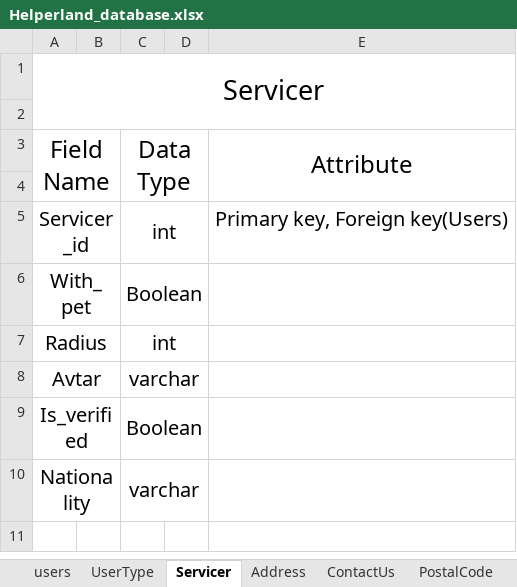
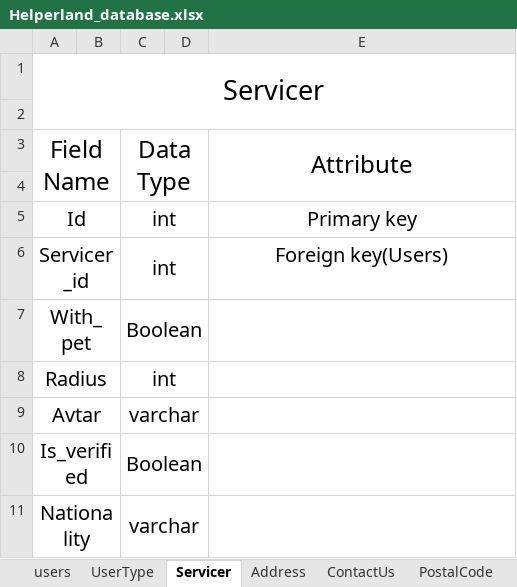
Before and after one commit to imshaileshlakhani/psd-to-html, an Excel workbook: Database/Helperland_database.xlsx, sheet Servicer, drawn as a sheet; values as stored, in another font and other column widths than the file's, no borders; addresses are those after the commit; the diff names each change by its address in the sheet, - before the commit and + after, or states it on an @@ line.

Commit message:
Add SQL schema and update database schema

```diff
--- a/Database/Helperland_database.xlsx (sheet Servicer)
+++ b/Database/Helperland_database.xlsx (sheet Servicer)
+row 5: Id |  | int |  | Primary key
-E6: Primary key, Foreign key(Users)
+E6: Foreign key(Users)
```
Also changed, not shown: sheet ServiceStatus, 1 other file.
